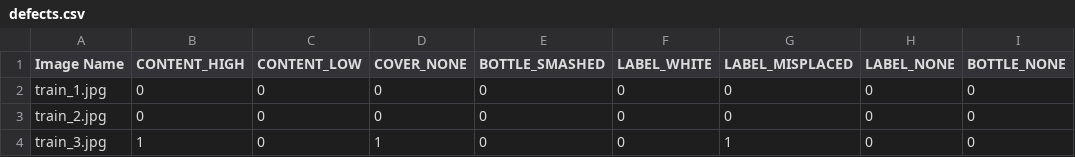
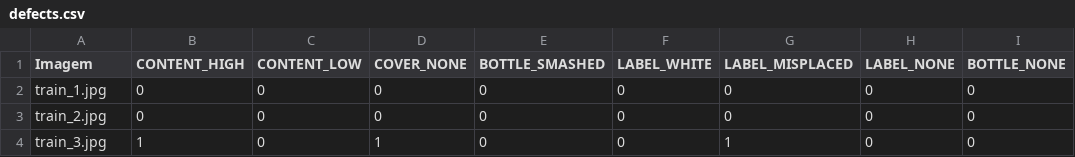
Before and after one commit to arturcavalcantej/dip-project, a CSV file: bottles/defects.csv, drawn as a sheet; only a part is shown.

```diff
--- a/bottles/defects.csv
+++ b/bottles/defects.csv
@@ -1,2 +1,2 @@
-Image Name,CONTENT_HIGH,CONTENT_LOW,COVER_NONE,BOTTLE_SMASHED,LABEL_WHITE,LABEL_MISPLACED,LABEL_NONE,BOTTLE_NONE
+Imagem,CONTENT_HIGH,CONTENT_LOW,COVER_NONE,BOTTLE_SMASHED,LABEL_WHITE,LABEL_MISPLACED,LABEL_NONE,BOTTLE_NONE
 train_1.jpg,0,0,0,0,0,0,0,0
```
Also changed, not shown: 1 other file.
